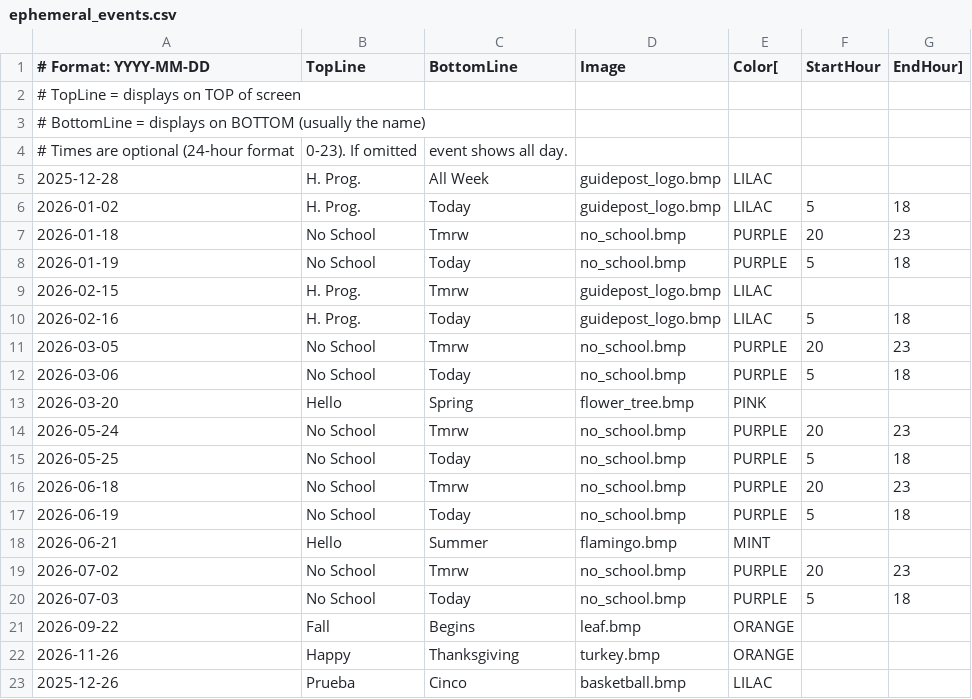
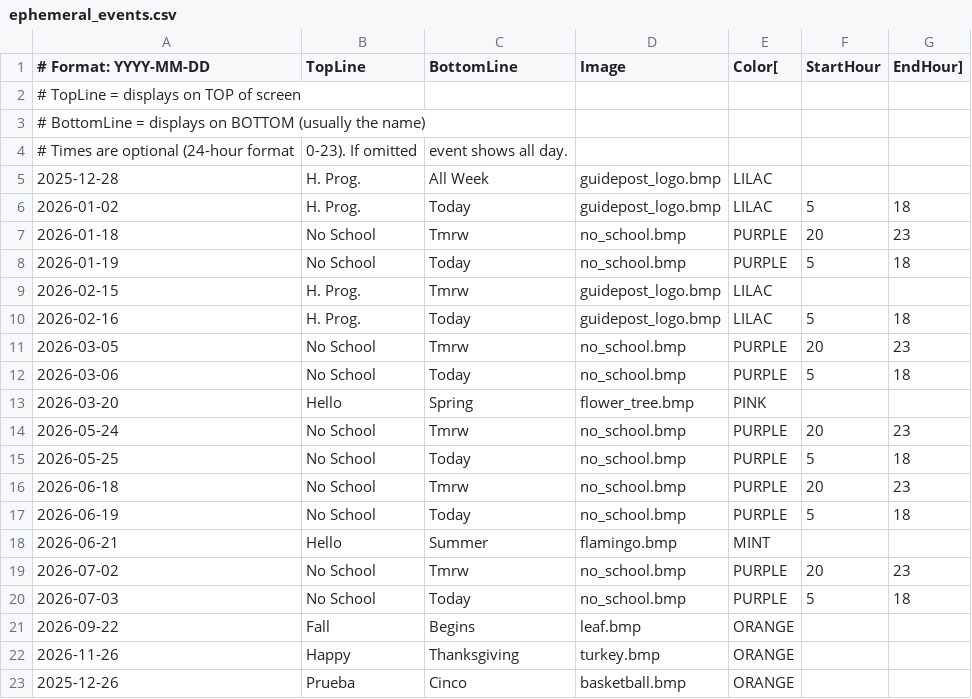
Before and after one commit to dcelayeta/pantallita-events, a CSV file: ephemeral_events.csv, drawn as a sheet.

Commit message:
Update ephemeral_events.csv

```diff
--- a/ephemeral_events.csv
+++ b/ephemeral_events.csv
@@ -22,2 +22,2 @@
 2026-11-26,Happy,Thanksgiving,turkey.bmp,ORANGE
-2025-12-26,Prueba,Cinco,basketball.bmp,LILAC
+2025-12-26,Prueba,Cinco,basketball.bmp,ORANGE
```
